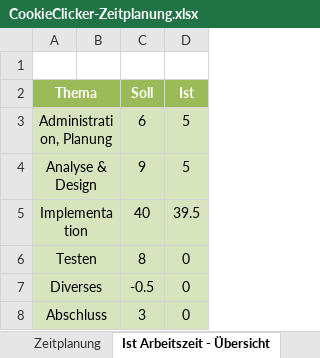
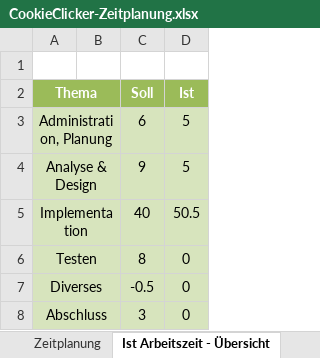
Before and after one commit to Lenoxy/cookie-clicker-2.0, an Excel workbook: doc/CookieClicker-Zeitplanung.xlsx, sheet Ist Arbeitszeit - Übersicht, drawn as a sheet; values as stored, in another font and other column widths than the file's, no borders; charts and pictures not drawn; the diff names each change by its address in the sheet, - before the commit and + after, or states it on an @@ line.

```diff
--- a/doc/CookieClicker-Zeitplanung.xlsx (sheet Ist Arbeitszeit - Übersicht)
+++ b/doc/CookieClicker-Zeitplanung.xlsx (sheet Ist Arbeitszeit - Übersicht)
-D5 (Ist): 39.5
+D5 (Ist): 50.5
```
Also changed, not shown: sheet Zeitplanung, charts or pictures, 6 other files.
